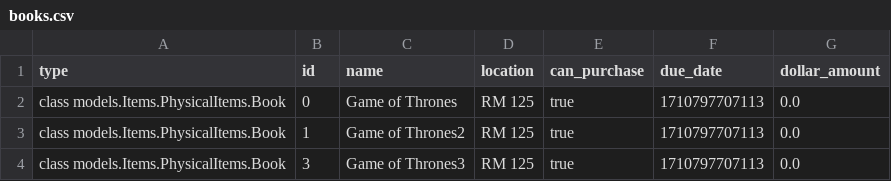
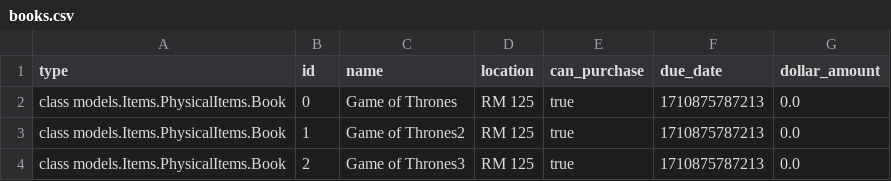
Before and after one commit to MichelCodes123/EECS3311, a CSV file: src/database/books.csv, drawn as a sheet.

```diff
--- a/src/database/books.csv
+++ b/src/database/books.csv
@@ -1,4 +1,4 @@
 type,id,name,location,can_purchase,due_date,dollar_amount
-class models.Items.PhysicalItems.Book,0,Game of Thrones,RM 125,true,1710797707113,0.0
-class models.Items.PhysicalItems.Book,1,Game of Thrones2,RM 125,true,1710797707113,0.0
-class models.Items.PhysicalItems.Book,3,Game of Thrones3,RM 125,true,1710797707113,0.0
+class models.Items.PhysicalItems.Book,0,Game of Thrones,RM 125,true,1710875787213,0.0
+class models.Items.PhysicalItems.Book,1,Game of Thrones2,RM 125,true,1710875787213,0.0
+class models.Items.PhysicalItems.Book,2,Game of Thrones3,RM 125,true,1710875787213,0.0
```
Also changed, not shown: 8 other files.
